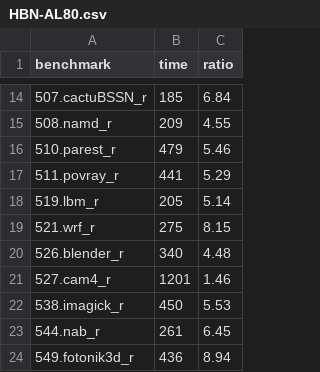
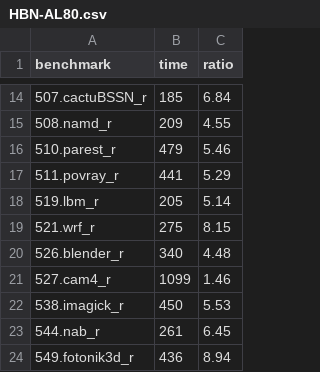
Before and after one commit to jiegec/SPECCPU2017Harmony, a CSV file: results/HBN-AL80.csv, drawn as a sheet; only a part is shown, gaps mark what is left out; the diff names each change by its address in the sheet, - before the commit and + after, or states it on an @@ line.

```diff
--- a/results/HBN-AL80.csv
+++ b/results/HBN-AL80.csv
-B21 (time): 1201
+B21 (time): 1099
```
Also changed, not shown: 3 other files.
